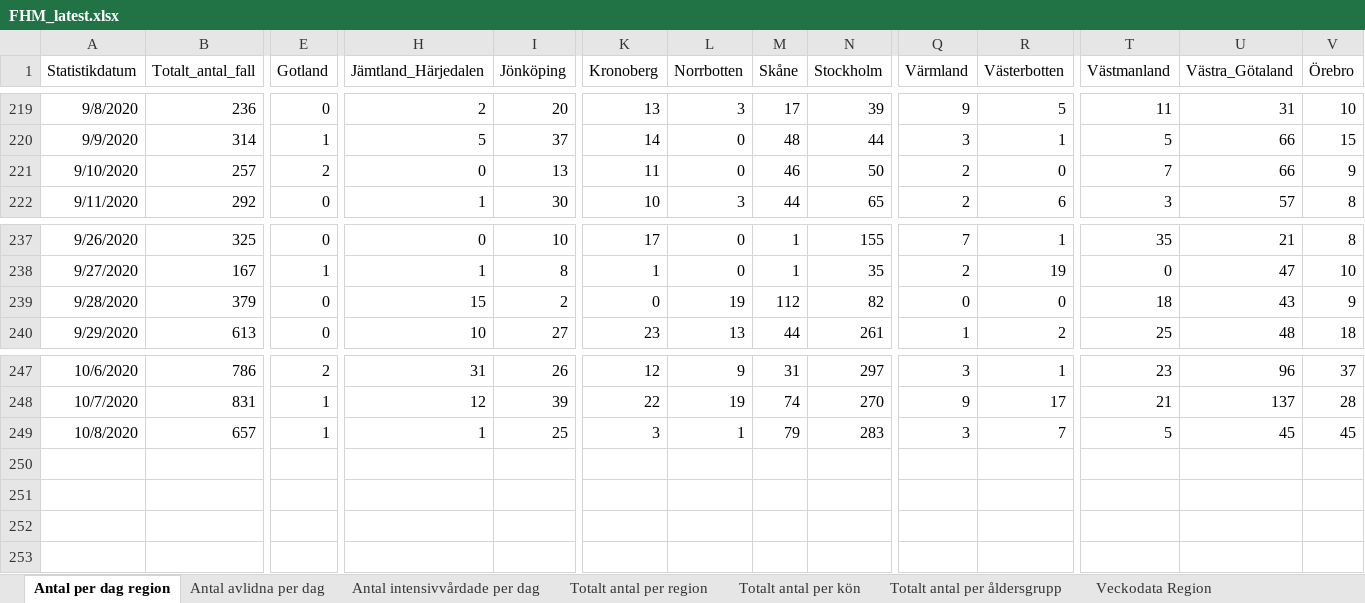
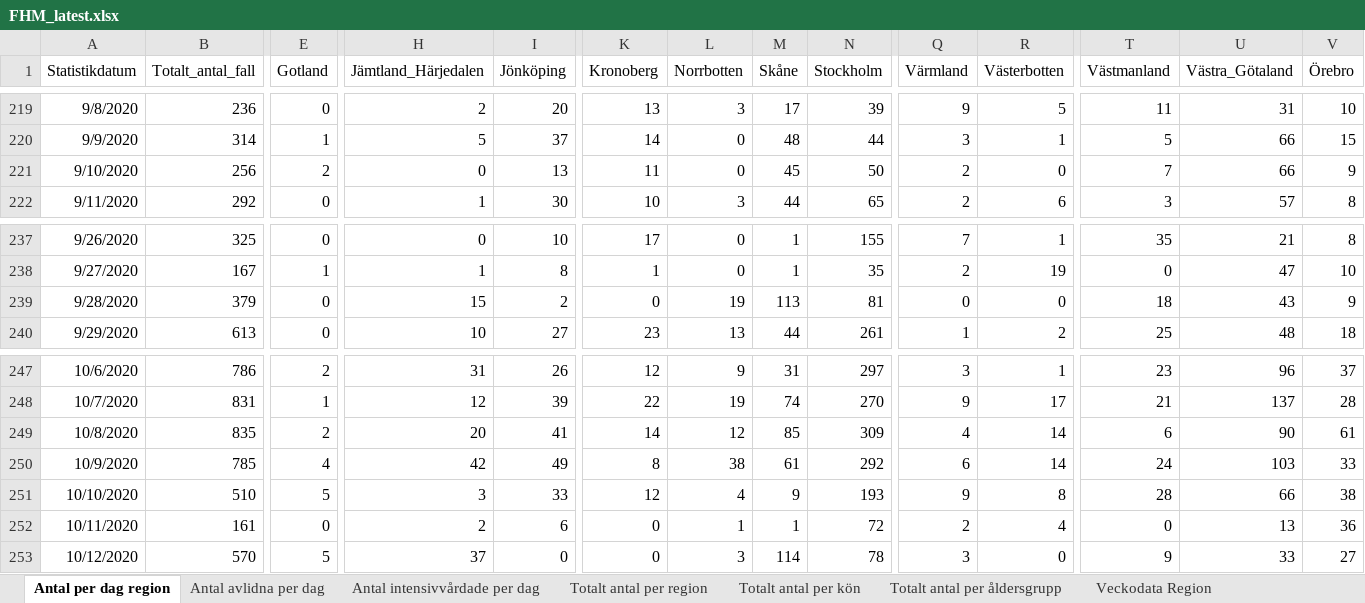
Before and after one commit to adamaltmejd/sse_cern, an Excel workbook: data/FHM/FHM_latest.xlsx, sheet Antal per dag region, drawn as a sheet; only a part is shown, gaps mark what is left out; values as stored, in another font and other column widths than the file's, no borders; rows hold the shown columns only; the diff covers the shown part only; the diff names each change by its address in the sheet, - before the commit and + after, or states it on an @@ line.

```diff
--- a/data/FHM/FHM_latest.xlsx (sheet Antal per dag region)
+++ b/data/FHM/FHM_latest.xlsx (sheet Antal per dag region)
-B221 (Totalt_antal_fall): 257
+B221 (Totalt_antal_fall): 256
-M221 (Skåne): 46
+M221 (Skåne): 45
-M239 (Skåne): 112
+M239 (Skåne): 113
-N239 (Stockholm): 82
+N239 (Stockholm): 81
-B249 (Totalt_antal_fall): 657
+B249 (Totalt_antal_fall): 835
-E249 (Gotland): 1
+E249 (Gotland): 2
-H249 (Jämtland_Härjedalen): 1
+H249 (Jämtland_Härjedalen): 20
-I249 (Jönköping): 25
+I249 (Jönköping): 41
-K249 (Kronoberg): 3
+K249 (Kronoberg): 14
-L249 (Norrbotten): 1
+L249 (Norrbotten): 12
-M249 (Skåne): 79
+M249 (Skåne): 85
-N249 (Stockholm): 283
+N249 (Stockholm): 309
-Q249 (Värmland): 3
+Q249 (Värmland): 4
-R249 (Västerbotten): 7
+R249 (Västerbotten): 14
-T249 (Västmanland): 5
+T249 (Västmanland): 6
-U249 (Västra_Götaland): 45
+U249 (Västra_Götaland): 90
-V249 (Örebro): 45
+V249 (Örebro): 61
+row 250: 10/9/2020 | 785 | 4 | 42 | 49 | 8 | 38 | 61 | 292 | 6 | 14 | 24 | 103 | 33
+row 251: 10/10/2020 | 510 | 5 | 3 | 33 | 12 | 4 | 9 | 193 | 9 | 8 | 28 | 66 | 38
+row 252: 10/11/2020 | 161 | 0 | 2 | 6 | 0 | 1 | 1 | 72 | 2 | 4 | 0 | 13 | 36
+row 253: 10/12/2020 | 570 | 5 | 37 | 0 | 0 | 3 | 114 | 78 | 3 | 0 | 9 | 33 | 27
```
Also changed, not shown: 1 edited cell elsewhere in this sheet, sheet Totalt antal per region, sheet Totalt antal per åldersgrupp, sheet Antal avlidna per dag, sheet Antal intensivvårdade per dag, sheet Totalt antal per kön, other sheet tabs, 3 other files.
